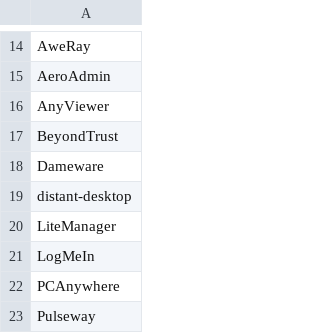
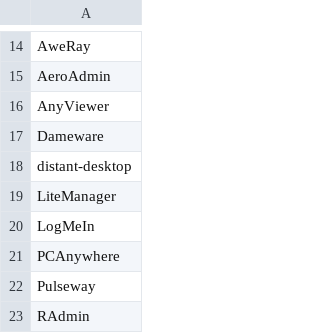
Before and after one commit to l1lsl0th/IDK, a CSV file: RMM.csv, drawn as a sheet; only a part is shown, gaps mark what is left out; the shorter side is filled out with more unchanged rows; the diff names each change by its address in the sheet, - before the commit and + after, or states it on an @@ line.

Commit message:
Update RMM.csv

```diff
--- a/RMM.csv
+++ b/RMM.csv
-row 17: BeyondTrust
```
